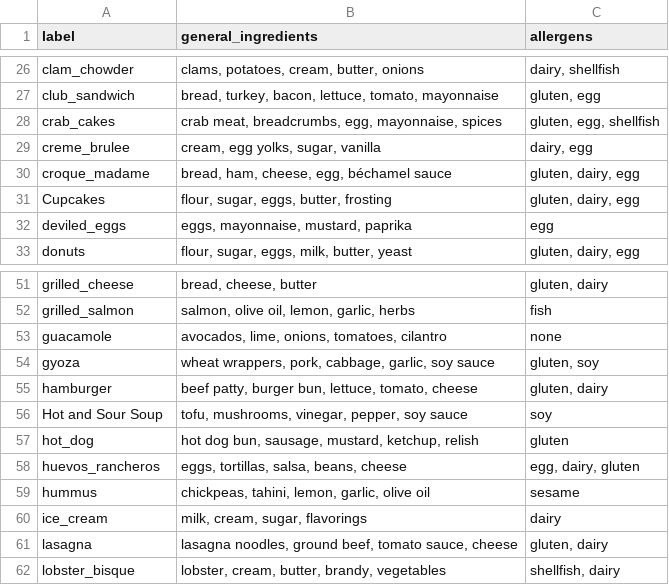
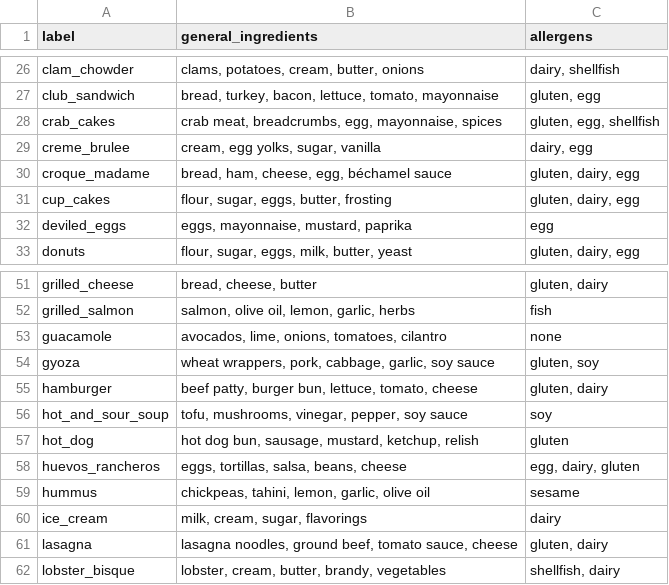
Before and after one commit to marybarbiebarrion/FitCheckApp, a CSV file: model/ingredients.csv, drawn as a sheet; only a part is shown, gaps mark what is left out.

Commit message:
fix food name errors

```diff
--- a/model/ingredients.csv
+++ b/model/ingredients.csv
@@ -30,3 +30,3 @@ creme_brulee,"cream, egg yolks, sugar, vanilla","dairy, egg"
 croque_madame,"bread, ham, cheese, egg, béchamel sauce","gluten, dairy, egg"
-Cupcakes,"flour, sugar, eggs, butter, frosting","gluten, dairy, egg"
+cup_cakes,"flour, sugar, eggs, butter, frosting","gluten, dairy, egg"
 deviled_eggs,"eggs, mayonnaise, mustard, paprika",egg
@@ -55,3 +55,3 @@ gyoza,"wheat wrappers, pork, cabbage, garlic, soy sauce","gluten, soy"
 hamburger,"beef patty, burger bun, lettuce, tomato, cheese","gluten, dairy"
-Hot and Sour Soup,"tofu, mushrooms, vinegar, pepper, soy sauce",soy
+hot_and_sour_soup,"tofu, mushrooms, vinegar, pepper, soy sauce",soy
 hot_dog,"hot dog bun, sausage, mustard, ketchup, relish",gluten
```
